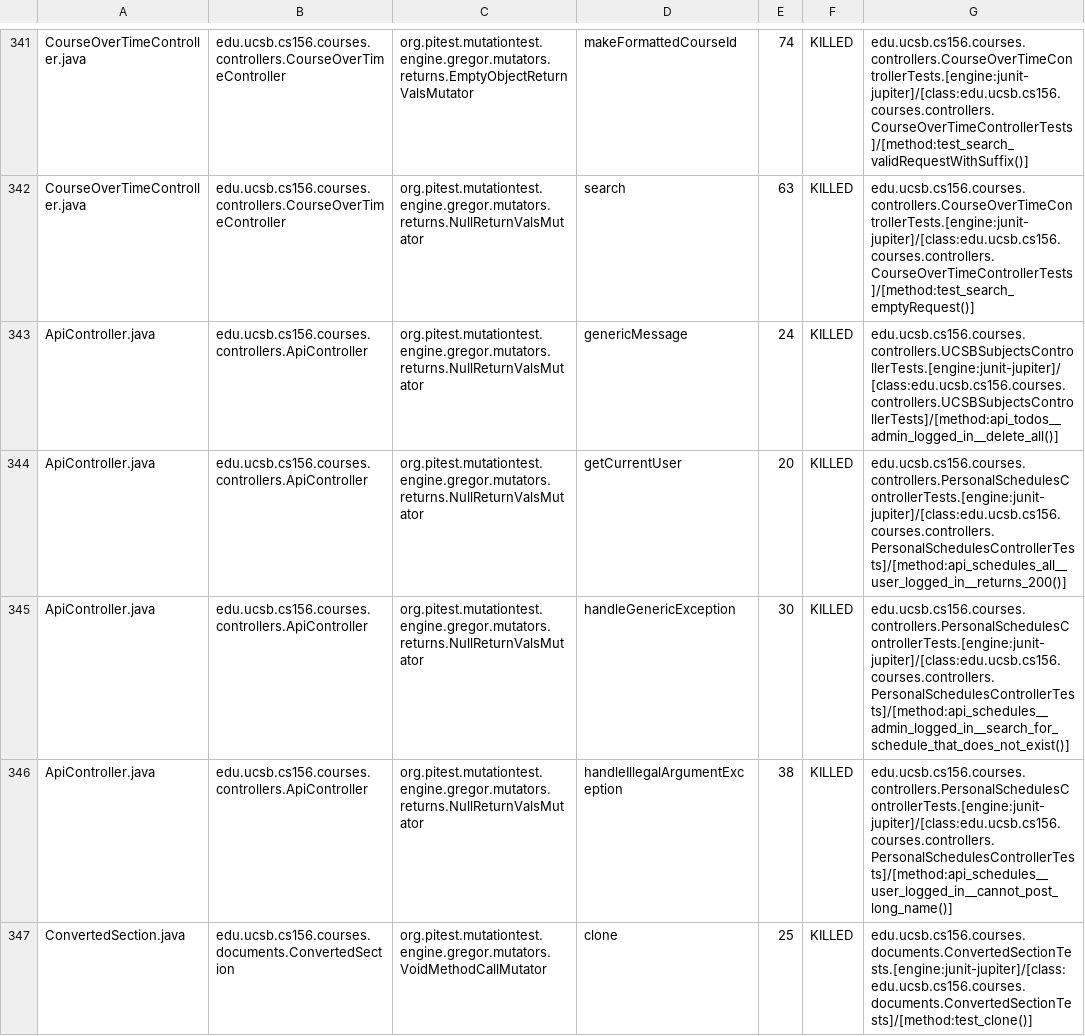
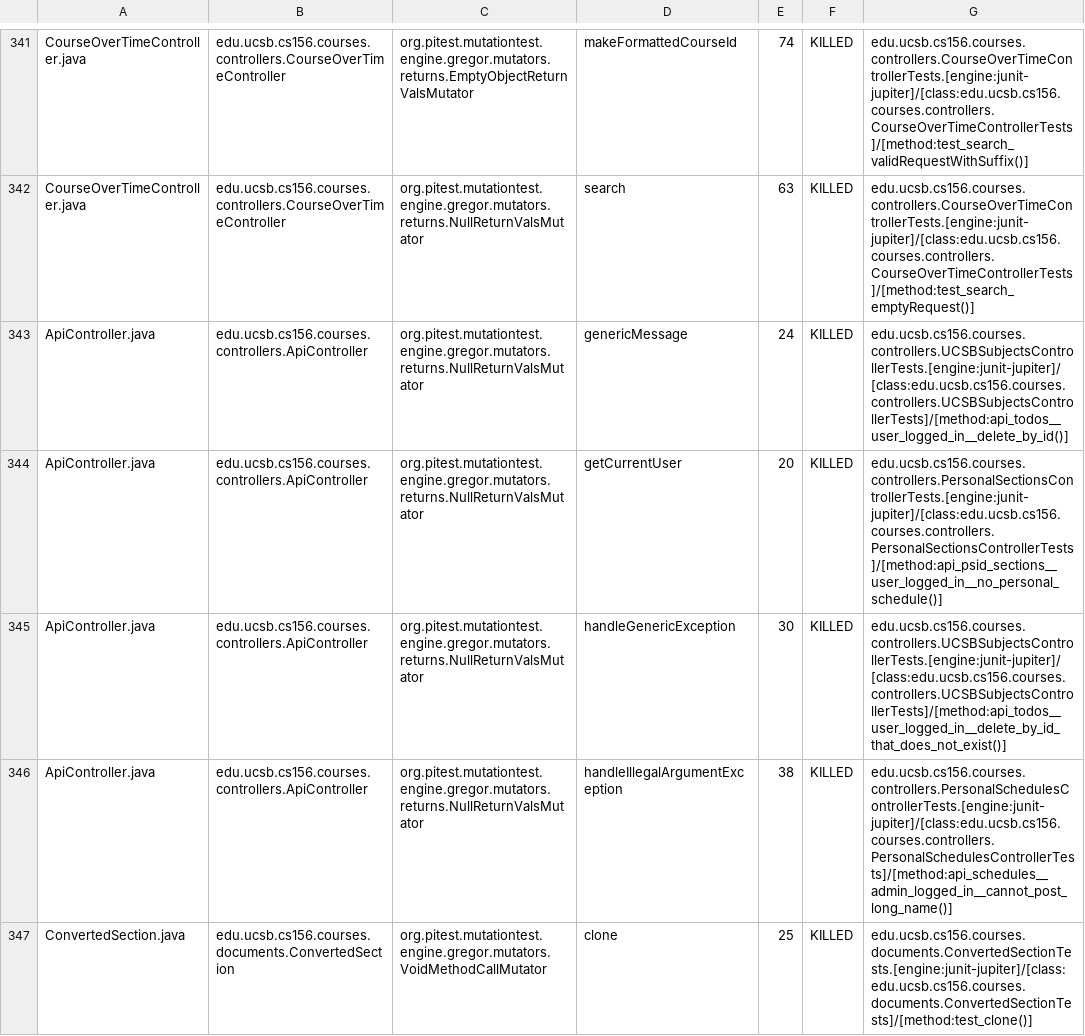
Before and after one commit to ucsb-cs156-f24/proj-courses-f24-01, a CSV file: prs/25/pitest/mutations.csv, drawn as a sheet; only a part is shown, gaps mark what is left out; the diff covers the shown part only.

Commit message:
Deploying to gh-pages from @ ucsb-cs156-f24/proj-courses-f24-01@eb3b6f9ba5865cc97565e65125e0715c7b535900 🚀

```diff
--- a/prs/25/pitest/mutations.csv
+++ b/prs/25/pitest/mutations.csv
@@ -342,6 +342,6 @@ CourseOverTimeController.java,edu.ucsb.cs156.courses.controllers.CourseOverTimeC
 CourseOverTimeController.java,edu.ucsb.cs156.courses.controllers.CourseOverTimeController,org.pitest.mutationtest.engine.gregor.mutators.returns.NullReturnValsMutator,search,63,KILLED,edu.ucsb.cs156.courses.controllers.CourseOverTimeControllerTests.[engine:junit-jupiter]/[class:edu.ucsb.cs156.courses.controllers.CourseOverTimeControllerTests]/[method:test_search_emptyRequest()]
-ApiController.java,edu.ucsb.cs156.courses.controllers.ApiController,org.pitest.mutationtest.engine.gregor.mutators.returns.NullReturnValsMutator,genericMessage,24,KILLED,edu.ucsb.cs156.courses.controllers.UCSBSubjectsControllerTests.[engine:junit-jupiter]/[class:edu.ucsb.cs156.courses.controllers.UCSBSubjectsControllerTests]/[method:api_todos__admin_logged_in__delete_all()]
-ApiController.java,edu.ucsb.cs156.courses.controllers.ApiController,org.pitest.mutationtest.engine.gregor.mutators.returns.NullReturnValsMutator,getCurrentUser,20,KILLED,edu.ucsb.cs156.courses.controllers.PersonalSchedulesControllerTests.[engine:junit-jupiter]/[class:edu.ucsb.cs156.courses.controllers.PersonalSchedulesControllerTests]/[method:api_schedules_all__user_logged_in__returns_200()]
-ApiController.java,edu.ucsb.cs156.courses.controllers.ApiController,org.pitest.mutationtest.engine.gregor.mutators.returns.NullReturnValsMutator,handleGenericException,30,KILLED,edu.ucsb.cs156.courses.controllers.PersonalSchedulesControllerTests.[engine:junit-jupiter]/[class:edu.ucsb.cs156.courses.controllers.PersonalSchedulesControllerTests]/[method:api_schedules__admin_logged_in__search_for_schedule_that_does_not_exist()]
-ApiController.java,edu.ucsb.cs156.courses.controllers.ApiController,org.pitest.mutationtest.engine.gregor.mutators.returns.NullReturnValsMutator,handleIllegalArgumentException,38,KILLED,edu.ucsb.cs156.courses.controllers.PersonalSchedulesControllerTests.[engine:junit-jupiter]/[class:edu.ucsb.cs156.courses.controllers.PersonalSchedulesControllerTests]/[method:api_schedules__user_logged_in__cannot_post_long_name()]
+ApiController.java,edu.ucsb.cs156.courses.controllers.ApiController,org.pitest.mutationtest.engine.gregor.mutators.returns.NullReturnValsMutator,genericMessage,24,KILLED,edu.ucsb.cs156.courses.controllers.UCSBSubjectsControllerTests.[engine:junit-jupiter]/[class:edu.ucsb.cs156.courses.controllers.UCSBSubjectsControllerTests]/[method:api_todos__user_logged_in__delete_by_id()]
+ApiController.java,edu.ucsb.cs156.courses.controllers.ApiController,org.pitest.mutationtest.engine.gregor.mutators.returns.NullReturnValsMutator,getCurrentUser,20,KILLED,edu.ucsb.cs156.courses.controllers.PersonalSectionsControllerTests.[engine:junit-jupiter]/[class:edu.ucsb.cs156.courses.controllers.PersonalSectionsControllerTests]/[method:api_psid_sections__user_logged_in__no_personal_schedule()]
+ApiController.java,edu.ucsb.cs156.courses.controllers.ApiController,org.pitest.mutationtest.engine.gregor.mutators.returns.NullReturnValsMutator,handleGenericException,30,KILLED,edu.ucsb.cs156.courses.controllers.UCSBSubjectsControllerTests.[engine:junit-jupiter]/[class:edu.ucsb.cs156.courses.controllers.UCSBSubjectsControllerTests]/[method:api_todos__user_logged_in__delete_by_id_that_does_not_exist()]
+ApiController.java,edu.ucsb.cs156.courses.controllers.ApiController,org.pitest.mutationtest.engine.gregor.mutators.returns.NullReturnValsMutator,handleIllegalArgumentException,38,KILLED,edu.ucsb.cs156.courses.controllers.PersonalSchedulesControllerTests.[engine:junit-jupiter]/[class:edu.ucsb.cs156.courses.controllers.PersonalSchedulesControllerTests]/[method:api_schedules__admin_logged_in__cannot_post_long_name()]
 ConvertedSection.java,edu.ucsb.cs156.courses.documents.ConvertedSection,org.pitest.mutationtest.engine.gregor.mutators.VoidMethodCallMutator,clone,25,KILLED,edu.ucsb.cs156.courses.documents.ConvertedSectionTests.[engine:junit-jupiter]/[class:edu.ucsb.cs156.courses.documents.ConvertedSectionTests]/[method:test_clone()]
```
Also changed, not shown: 50 edited cells elsewhere in this file, 43 other files.
